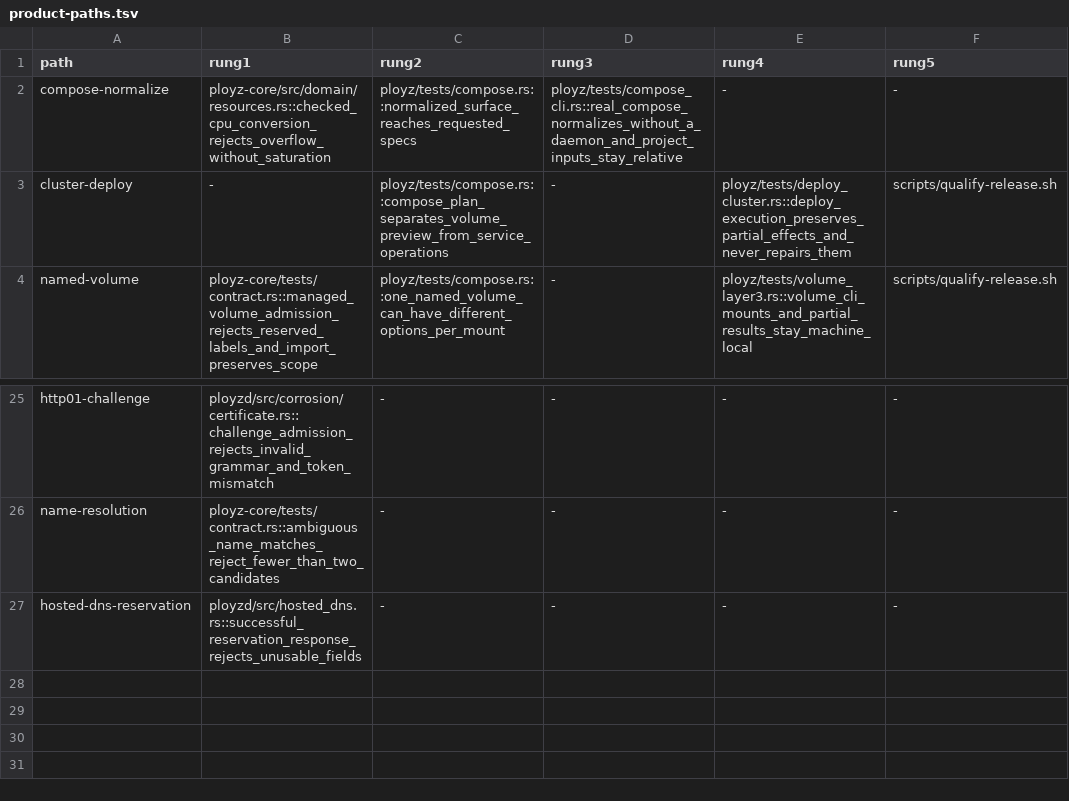
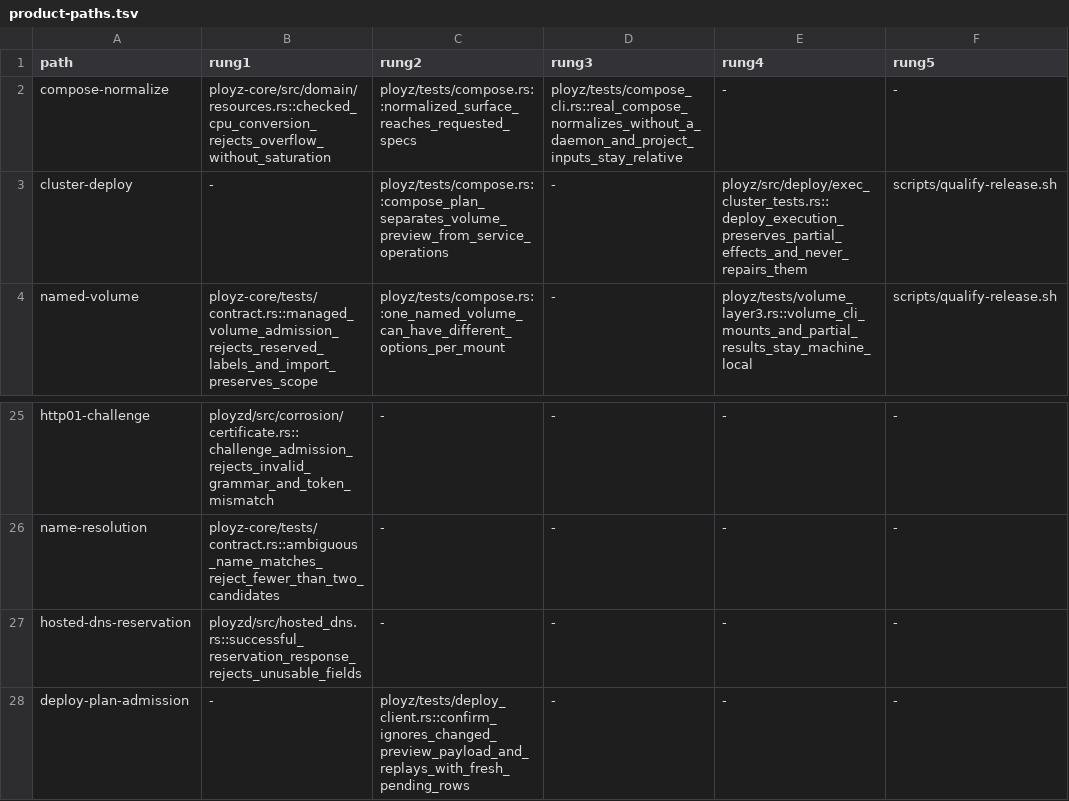
Before and after one commit to getployz/ployz2, a TSV file: evidence/product-paths.tsv, drawn as a sheet; only a part is shown, gaps mark what is left out.

```diff
--- a/evidence/product-paths.tsv
+++ b/evidence/product-paths.tsv
@@ -2,3 +2,3 @@ path	rung1	rung2	rung3	rung4	rung5
 compose-normalize	ployz-core/src/domain/resources.rs::checked_cpu_conversion_rejects_overflow_without_saturation	ployz/tests/compose.rs::normalized_surface_reaches_requested_specs	ployz/tests/compose_cli.rs::real_compose_normalizes_without_a_daemon_and_project_inputs_stay_relative	-	-
-cluster-deploy	-	ployz/tests/compose.rs::compose_plan_separates_volume_preview_from_service_operations	-	ployz/tests/deploy_cluster.rs::deploy_execution_preserves_partial_effects_and_never_repairs_them	scripts/qualify-release.sh
+cluster-deploy	-	ployz/tests/compose.rs::compose_plan_separates_volume_preview_from_service_operations	-	ployz/src/deploy/exec_cluster_tests.rs::deploy_execution_preserves_partial_effects_and_never_repairs_them	scripts/qualify-release.sh
 named-volume	ployz-core/tests/contract.rs::managed_volume_admission_rejects_reserved_labels_and_import_preserves_scope	ployz/tests/compose.rs::one_named_volume_can_have_different_options_per_mount	-	ployz/tests/volume_layer3.rs::volume_cli_mounts_and_partial_results_stay_machine_local	scripts/qualify-release.sh
@@ -27 +27,2 @@ name-resolution	ployz-core/tests/contract.rs::ambiguous_name_matches_reject_fewe
 hosted-dns-reservation	ployzd/src/hosted_dns.rs::successful_reservation_response_rejects_unusable_fields	-	-	-	-
+deploy-plan-admission	-	ployz/tests/deploy_client.rs::confirm_ignores_changed_preview_payload_and_replays_with_fresh_pending_rows	-	-	-
```
Also changed, not shown: 4 other files.
